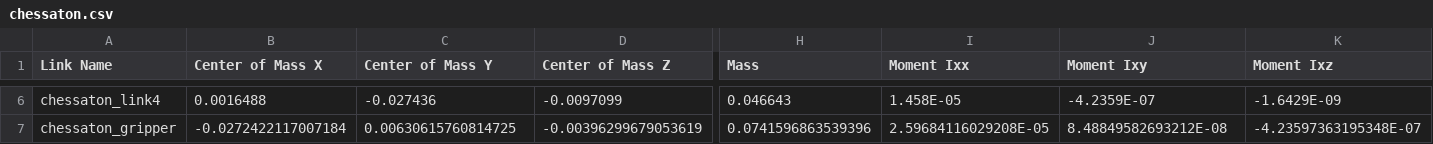
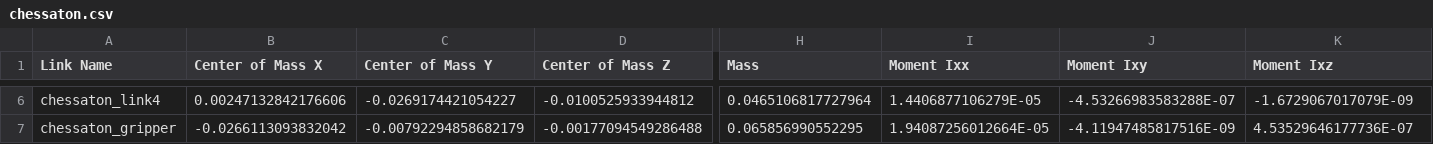
Before and after one commit to Babak-SSH/chessaton, a CSV file: chessaton_description/urdf/chessaton.csv, drawn as a sheet; only a part is shown, gaps mark what is left out; the diff covers the shown part only; the diff names each change by its address in the sheet, - before the commit and + after, or states it on an @@ line.

```diff
--- a/chessaton_description/urdf/chessaton.csv
+++ b/chessaton_description/urdf/chessaton.csv
-B6 (Center of Mass X): 0.0016488
+B6 (Center of Mass X): 0.00247132842176606
-C6 (Center of Mass Y): -0.027436
+C6 (Center of Mass Y): -0.0269174421054227
-D6 (Center of Mass Z): -0.0097099
+D6 (Center of Mass Z): -0.0100525933944812
-H6 (Mass): 0.046643
+H6 (Mass): 0.0465106817727964
-I6 (Moment Ixx): 1.458E-05
+I6 (Moment Ixx): 1.4406877106279E-05
-J6 (Moment Ixy): -4.2359E-07
+J6 (Moment Ixy): -4.53266983583288E-07
-K6 (Moment Ixz): -1.6429E-09
+K6 (Moment Ixz): -1.6729067017079E-09
-B7 (Center of Mass X): -0.0272422117007184
+B7 (Center of Mass X): -0.0266113093832042
-C7 (Center of Mass Y): 0.00630615760814725
+C7 (Center of Mass Y): -0.00792294858682179
-D7 (Center of Mass Z): -0.00396299679053619
+D7 (Center of Mass Z): -0.00177094549286488
-H7 (Mass): 0.0741596863539396
+H7 (Mass): 0.065856990552295
-I7 (Moment Ixx): 2.59684116029208E-05
+I7 (Moment Ixx): 1.94087256012664E-05
-J7 (Moment Ixy): 8.48849582693212E-08
+J7 (Moment Ixy): -4.11947485817516E-09
-K7 (Moment Ixz): -4.23597363195348E-07
+K7 (Moment Ixz): 4.53529646177736E-07
```
Also changed, not shown: 137 edited cells elsewhere in this file, 14 other files.
